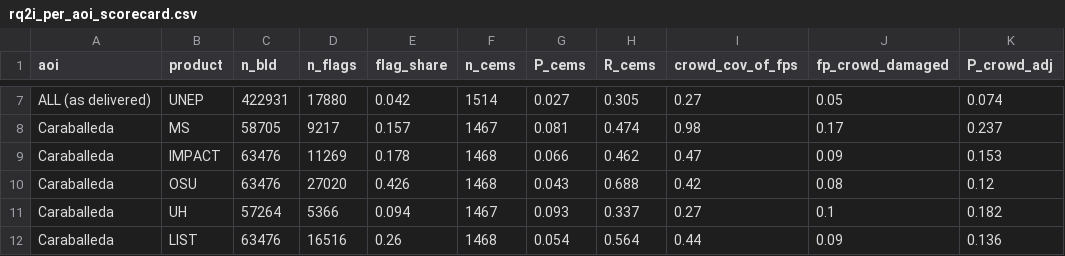
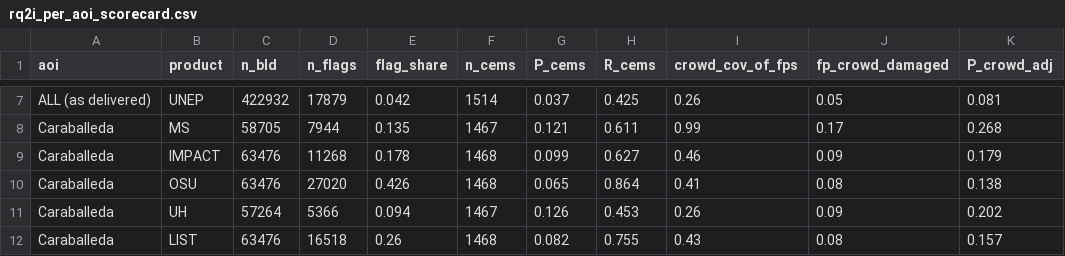
Before and after one commit to OCHA-DAP/ds-geospatial-impact-estimates, a CSV file: exploratory/paper/artefacts/RQ2-cems-footprint-points/rq2i_per_aoi_scorecard.csv, drawn as a sheet; only a part is shown, gaps mark what is left out; the diff covers the shown part only; the diff names each change by its address in the sheet, - before the commit and + after, or states it on an @@ line.

```diff
--- a/exploratory/paper/artefacts/RQ2-cems-footprint-points/rq2i_per_aoi_scorecard.csv
+++ b/exploratory/paper/artefacts/RQ2-cems-footprint-points/rq2i_per_aoi_scorecard.csv
-C7 (n_bld): 422931
+C7 (n_bld): 422932
-D7 (n_flags): 17880
+D7 (n_flags): 17879
-G7 (P_cems): 0.027
+G7 (P_cems): 0.037
-H7 (R_cems): 0.305
+H7 (R_cems): 0.425
-I7 (crowd_cov_of_fps): 0.27
+I7 (crowd_cov_of_fps): 0.26
-K7 (P_crowd_adj): 0.074
+K7 (P_crowd_adj): 0.081
-D8 (n_flags): 9217
+D8 (n_flags): 7944
-E8 (flag_share): 0.157
+E8 (flag_share): 0.135
-G8 (P_cems): 0.081
+G8 (P_cems): 0.121
-H8 (R_cems): 0.474
+H8 (R_cems): 0.611
-I8 (crowd_cov_of_fps): 0.98
+I8 (crowd_cov_of_fps): 0.99
-K8 (P_crowd_adj): 0.237
+K8 (P_crowd_adj): 0.268
-D9 (n_flags): 11269
+D9 (n_flags): 11268
-G9 (P_cems): 0.066
+G9 (P_cems): 0.099
-H9 (R_cems): 0.462
+H9 (R_cems): 0.627
-I9 (crowd_cov_of_fps): 0.47
+I9 (crowd_cov_of_fps): 0.46
-K9 (P_crowd_adj): 0.153
+K9 (P_crowd_adj): 0.179
-G10 (P_cems): 0.043
+G10 (P_cems): 0.065
-H10 (R_cems): 0.688
+H10 (R_cems): 0.864
-I10 (crowd_cov_of_fps): 0.42
+I10 (crowd_cov_of_fps): 0.41
-K10 (P_crowd_adj): 0.12
+K10 (P_crowd_adj): 0.138
-G11 (P_cems): 0.093
+G11 (P_cems): 0.126
-H11 (R_cems): 0.337
+H11 (R_cems): 0.453
-I11 (crowd_cov_of_fps): 0.27
+I11 (crowd_cov_of_fps): 0.26
-J11 (fp_crowd_damaged): 0.1
+J11 (fp_crowd_damaged): 0.09
-K11 (P_crowd_adj): 0.182
+K11 (P_crowd_adj): 0.202
-D12 (n_flags): 16516
+D12 (n_flags): 16518
-G12 (P_cems): 0.054
+G12 (P_cems): 0.082
-H12 (R_cems): 0.564
+H12 (R_cems): 0.755
-I12 (crowd_cov_of_fps): 0.44
+I12 (crowd_cov_of_fps): 0.43
-J12 (fp_crowd_damaged): 0.09
+J12 (fp_crowd_damaged): 0.08
-K12 (P_crowd_adj): 0.136
+K12 (P_crowd_adj): 0.157
```
Also changed, not shown: 59 edited cells elsewhere in this file, exploratory/paper/artefacts/RQ5-ensemble/rq5b_six_member.csv, exploratory/paper/artefacts/RQ5-ensemble/rq5b_six_member_r20.csv, 34 other files.
